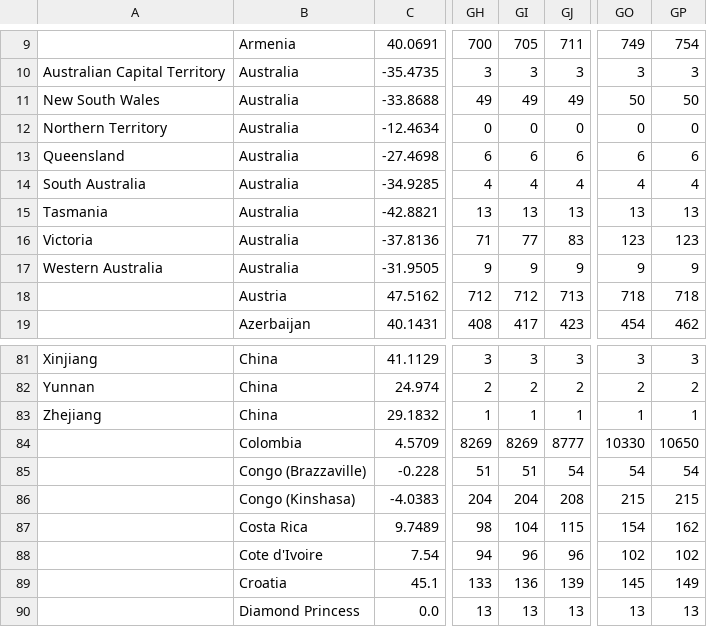
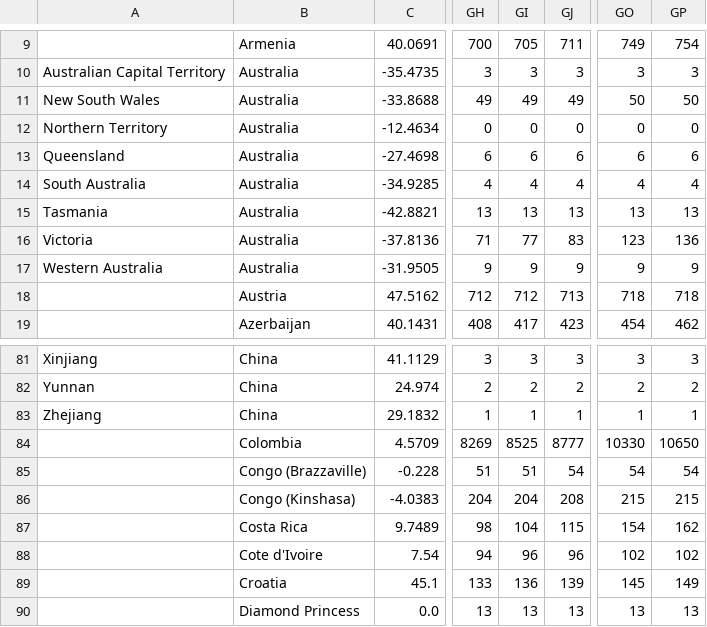
Before and after one commit to BuddyBob/Py_Programs, a CSV file: Hackathon/time_series_covid19_deaths_global.csv, drawn as a sheet; only a part is shown, gaps mark what is left out; the diff names each change by its address in the sheet, - before the commit and + after, or states it on an @@ line.

```diff
--- a/Hackathon/time_series_covid19_deaths_global.csv
+++ b/Hackathon/time_series_covid19_deaths_global.csv
-GP16: 123
+GP16: 136
-GI84: 8269
+GI84: 8525
```
Also changed, not shown: 7 other files.
